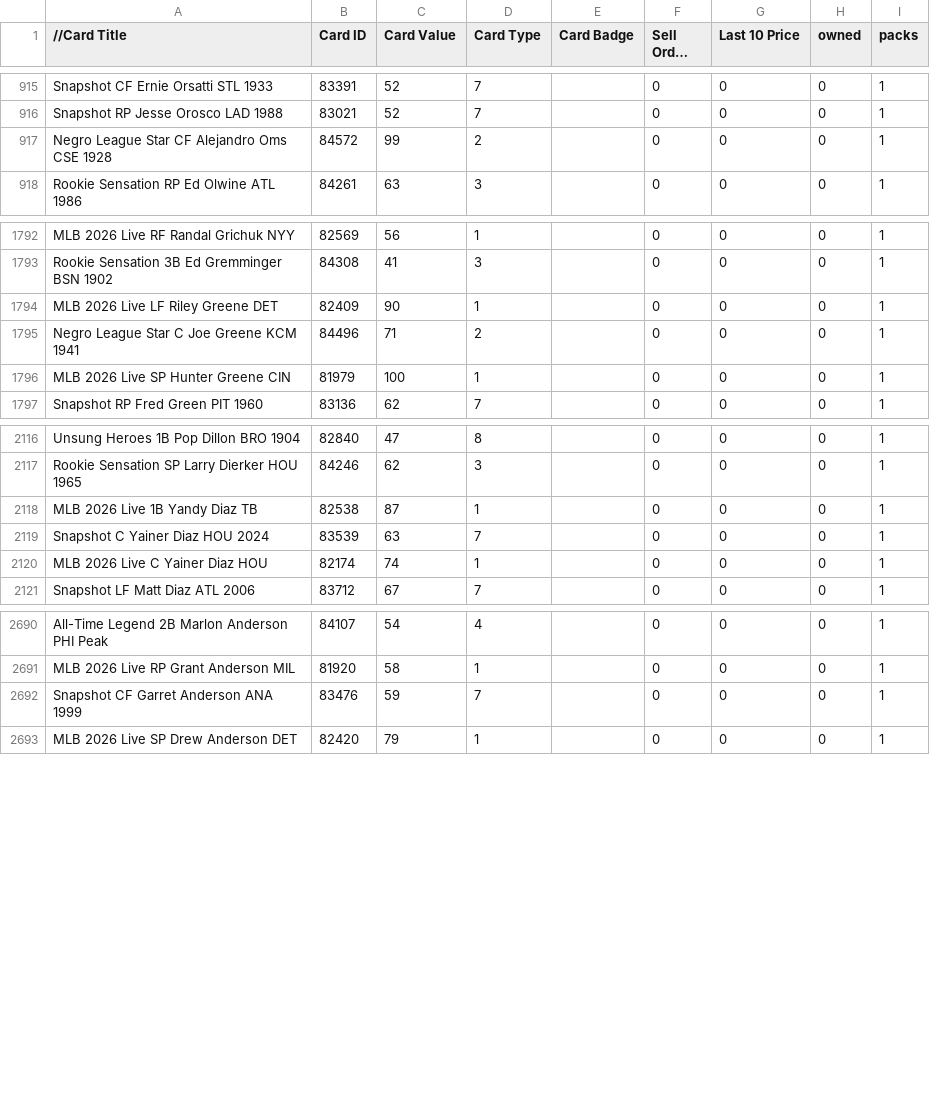
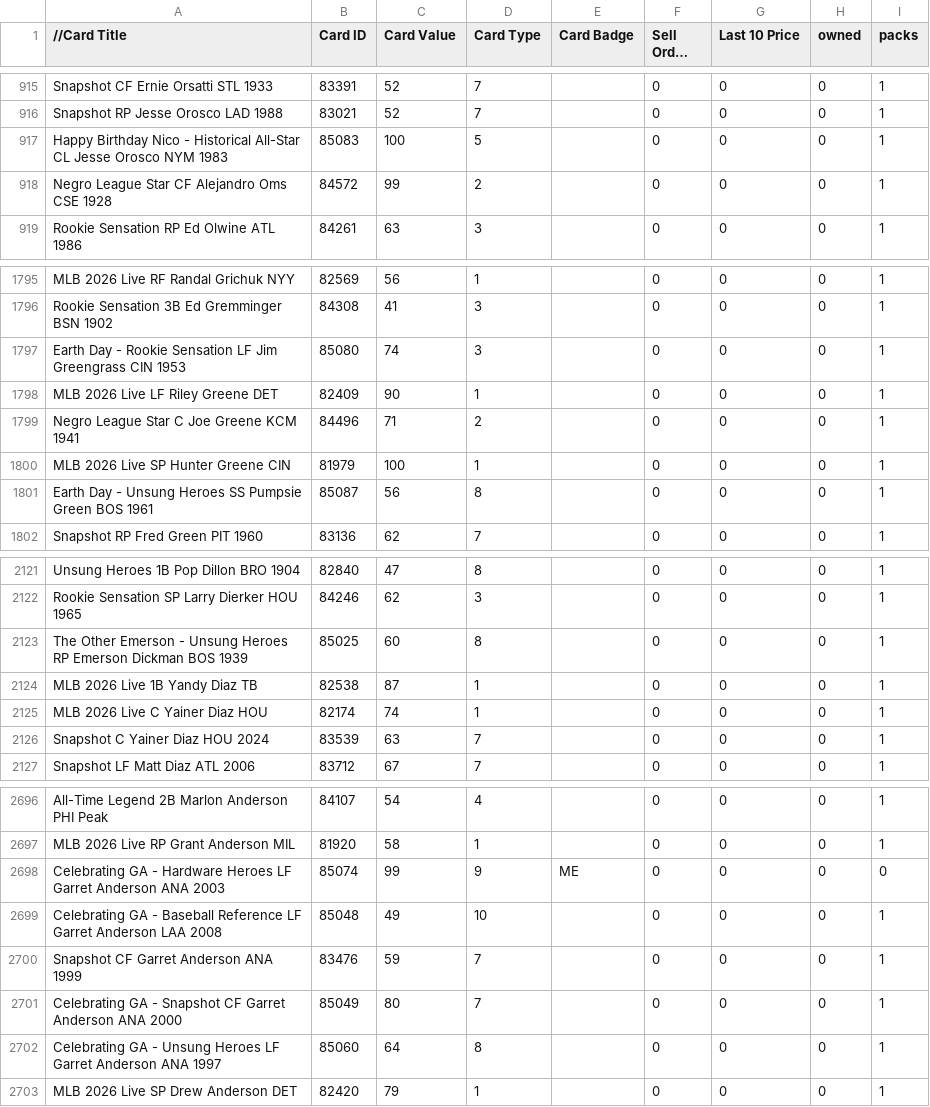
Before and after one commit to outbaksean/ootp-missions-27, a CSV file: app/public/data/shop_cards.csv, drawn as a sheet; only a part is shown, gaps mark what is left out; long unchanged cells end in …; the diff covers the shown part only.

Commit message:
Add Garret Anderson missions

```diff
--- a/app/public/data/shop_cards.csv
+++ b/app/public/data/shop_cards.csv
@@ -916,2 +916,3 @@ Snapshot CF Ernie Orsatti STL 1933,83391,52,7,,0,0,0,1
 Snapshot RP Jesse Orosco LAD 1988,83021,52,7,,0,0,0,1
+Happy Birthday Nico - Historical All-Star CL Jesse Orosco NYM 1983,85083,100,5,,0,0,0,1
 Negro League Star CF Alejandro Oms CSE 1928,84572,99,2,,0,0,0,1
@@ -1793,2 +1796,3 @@ MLB 2026 Live RF Randal Grichuk NYY,82569,56,1,,0,0,0,1
 Rookie Sensation 3B Ed Gremminger BSN 1902,84308,41,3,,0,0,0,1
+Earth Day - Rookie Sensation LF Jim Greengrass CIN 1953,85080,74,3,,0,0,0,1
 MLB 2026 Live LF Riley Greene DET,82409,90,1,,0,0,0,1
@@ -1796,2 +1800,3 @@ Negro League Star C Joe Greene KCM 1941,84496,71,2,,0,0,0,1
 MLB 2026 Live SP Hunter Greene CIN,81979,100,1,,0,0,0,1
+Earth Day - Unsung Heroes SS Pumpsie Green BOS 1961,85087,56,8,,0,0,0,1
 Snapshot RP Fred Green PIT 1960,83136,62,7,,0,0,0,1
@@ -2117,5 +2122,6 @@ Unsung Heroes 1B Pop Dillon BRO 1904,82840,47,8,,0,0,0,1
 Rookie Sensation SP Larry Dierker HOU 1965,84246,62,3,,0,0,0,1
+The Other Emerson - Unsung Heroes RP Emerson Dickman BOS 1939,85025,60,8,,0,0,0,1
 MLB 2026 Live 1B Yandy Diaz TB,82538,87,1,,0,0,0,1
-Snapshot C Yainer Diaz HOU 2024,83539,63,7,,0,0,0,1
 MLB 2026 Live C Yainer Diaz HOU,82174,74,1,,0,0,0,1
+Snapshot C Yainer Diaz HOU 2024,83539,63,7,,0,0,0,1
 Snapshot LF Matt Diaz ATL 2006,83712,67,7,,0,0,0,1
@@ -2691,3 +2697,7 @@ All-Time Legend 2B Marlon Anderson PHI Peak,84107,54,4,,0,0,0,1
 MLB 2026 Live RP Grant Anderson MIL,81920,58,1,,0,0,0,1
+Celebrating GA - Hardware Heroes LF Garret Anderson ANA 2003,85074,99,9,ME,0,0,0,0
+Celebrating GA - Baseball Reference LF Garret Anderson LAA 2008,85048,49,10,,0,0,0,1
 Snapshot CF Garret Anderson ANA 1999,83476,59,7,,0,0,0,1
+Celebrating GA - Snapshot CF Garret Anderson ANA 2000,85049,80,7,,0,0,0,1
+Celebrating GA - Unsung Heroes LF Garret Anderson ANA 1997,85060,64,8,,0,0,0,1
 MLB 2026 Live SP Drew Anderson DET,82420,79,1,,0,0,0,1
```
Also changed, not shown: 2 added rows and 59 moved rows elsewhere in this file, 2 other files.
